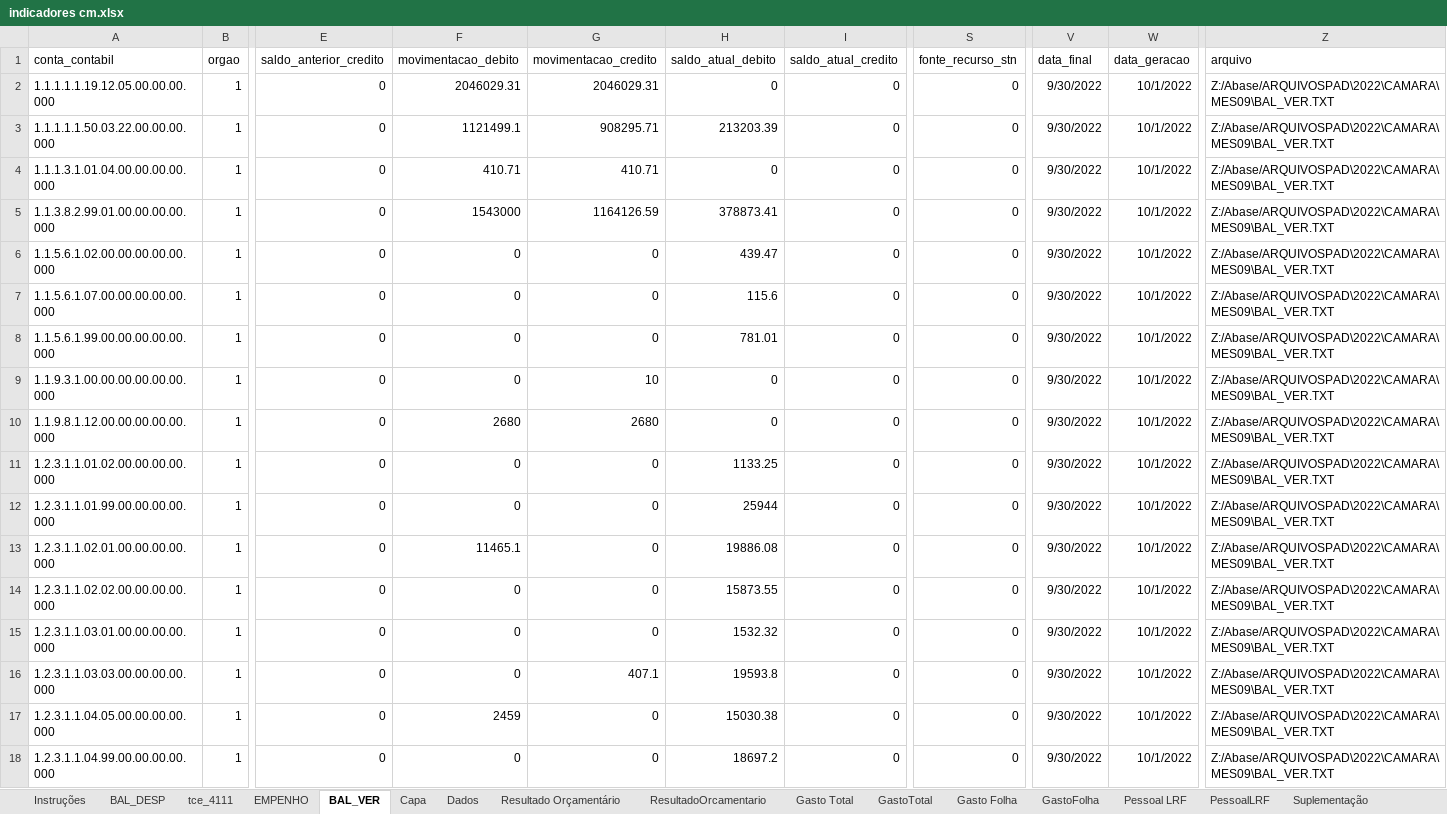
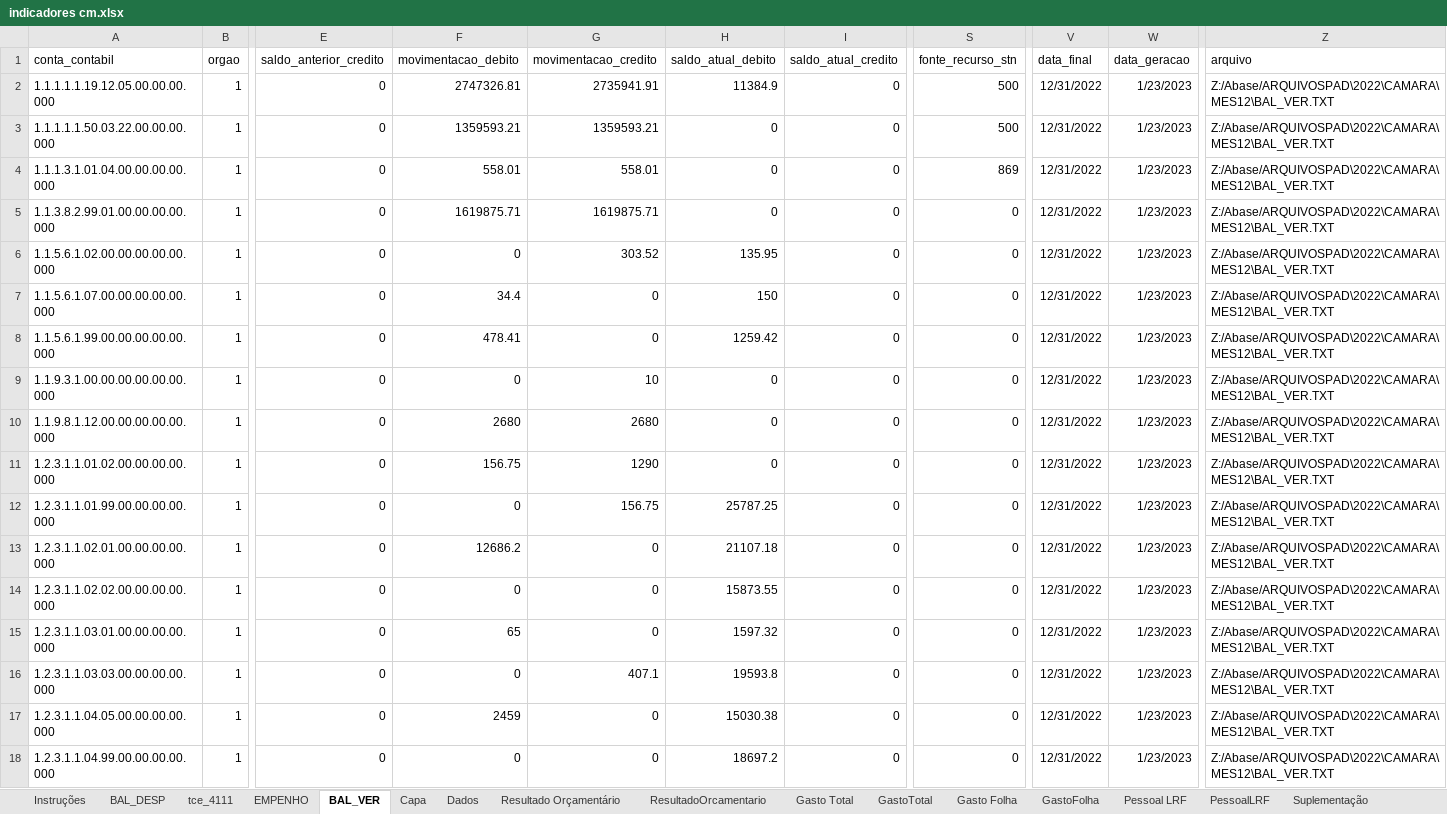
Before and after one commit to iddrs/indicadores, an Excel workbook: indicadores cm.xlsx, sheet BAL_VER, drawn as a sheet; only a part is shown, gaps mark what is left out; values as stored, in another font and other column widths than the file's, no borders; table styles not drawn; the diff covers the shown part only; the diff names each change by its address in the sheet, - before the commit and + after, or states it on an @@ line.

```diff
--- a/indicadores cm.xlsx (sheet BAL_VER)
+++ b/indicadores cm.xlsx (sheet BAL_VER)
-F2 (movimentacao_debito): 2046029.31
+F2 (movimentacao_debito): 2747326.81
-G2 (movimentacao_credito): 2046029.31
+G2 (movimentacao_credito): 2735941.91
-H2 (saldo_atual_debito): 0
+H2 (saldo_atual_debito): 11384.9
-S2:S3 (fonte_recurso_stn): 0
+S2:S3 (fonte_recurso_stn): 500
-V2:V18 (data_final): 9/30/2022
+V2:V18 (data_final): 12/31/2022
-W2:W18 (data_geracao): 10/1/2022
+W2:W18 (data_geracao): 1/23/2023
-Z2:Z18 (arquivo): Z:/Abase/ARQUIVOSPAD\2022\CAMARA\MES09\BAL_VER.TXT
+Z2:Z18 (arquivo): Z:/Abase/ARQUIVOSPAD\2022\CAMARA\MES12\BAL_VER.TXT
-F3 (movimentacao_debito): 1121499.1
+F3 (movimentacao_debito): 1359593.21
-G3 (movimentacao_credito): 908295.71
+G3 (movimentacao_credito): 1359593.21
-H3 (saldo_atual_debito): 213203.39
+H3 (saldo_atual_debito): 0
-F4 (movimentacao_debito): 410.71
+F4 (movimentacao_debito): 558.01
-G4 (movimentacao_credito): 410.71
+G4 (movimentacao_credito): 558.01
-S4 (fonte_recurso_stn): 0
+S4 (fonte_recurso_stn): 869
-F5 (movimentacao_debito): 1543000
+F5 (movimentacao_debito): 1619875.71
-G5 (movimentacao_credito): 1164126.59
+G5 (movimentacao_credito): 1619875.71
-H5 (saldo_atual_debito): 378873.41
+H5 (saldo_atual_debito): 0
-G6 (movimentacao_credito): 0
+G6 (movimentacao_credito): 303.52
-H6 (saldo_atual_debito): 439.47
+H6 (saldo_atual_debito): 135.95
-F7 (movimentacao_debito): 0
+F7 (movimentacao_debito): 34.4
-H7 (saldo_atual_debito): 115.6
+H7 (saldo_atual_debito): 150
-F8 (movimentacao_debito): 0
+F8 (movimentacao_debito): 478.41
-H8 (saldo_atual_debito): 781.01
+H8 (saldo_atual_debito): 1259.42
-F11 (movimentacao_debito): 0
+F11 (movimentacao_debito): 156.75
-G11 (movimentacao_credito): 0
+G11 (movimentacao_credito): 1290
-H11 (saldo_atual_debito): 1133.25
+H11 (saldo_atual_debito): 0
-G12 (movimentacao_credito): 0
+G12 (movimentacao_credito): 156.75
-H12 (saldo_atual_debito): 25944
+H12 (saldo_atual_debito): 25787.25
-F13 (movimentacao_debito): 11465.1
+F13 (movimentacao_debito): 12686.2
-H13 (saldo_atual_debito): 19886.08
+H13 (saldo_atual_debito): 21107.18
-F15 (movimentacao_debito): 0
+F15 (movimentacao_debito): 65
-H15 (saldo_atual_debito): 1532.32
+H15 (saldo_atual_debito): 1597.32
```
Also changed, not shown: 7 added rows and 468 edited cells elsewhere in this sheet, sheet tce_4111, sheet EMPENHO, sheet BAL_DESP, sheet Resultado Orçamentário, sheet Gasto Folha, sheet Gasto Total, 11 more sheets, formulas that keep their value, 1 other file.
